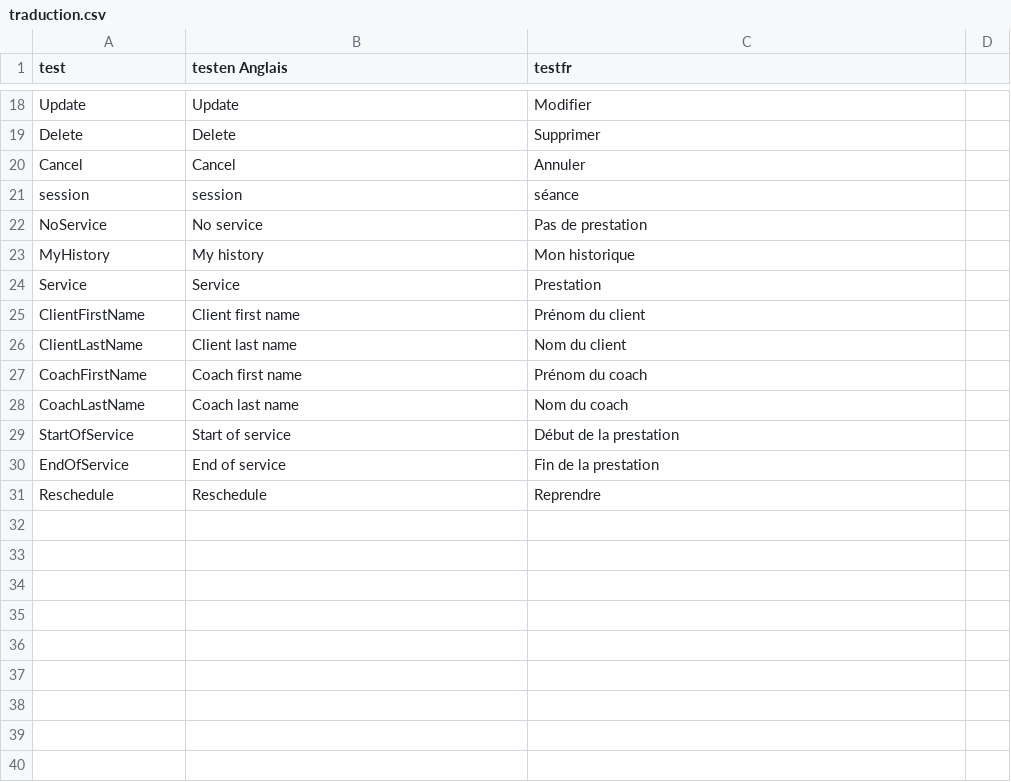
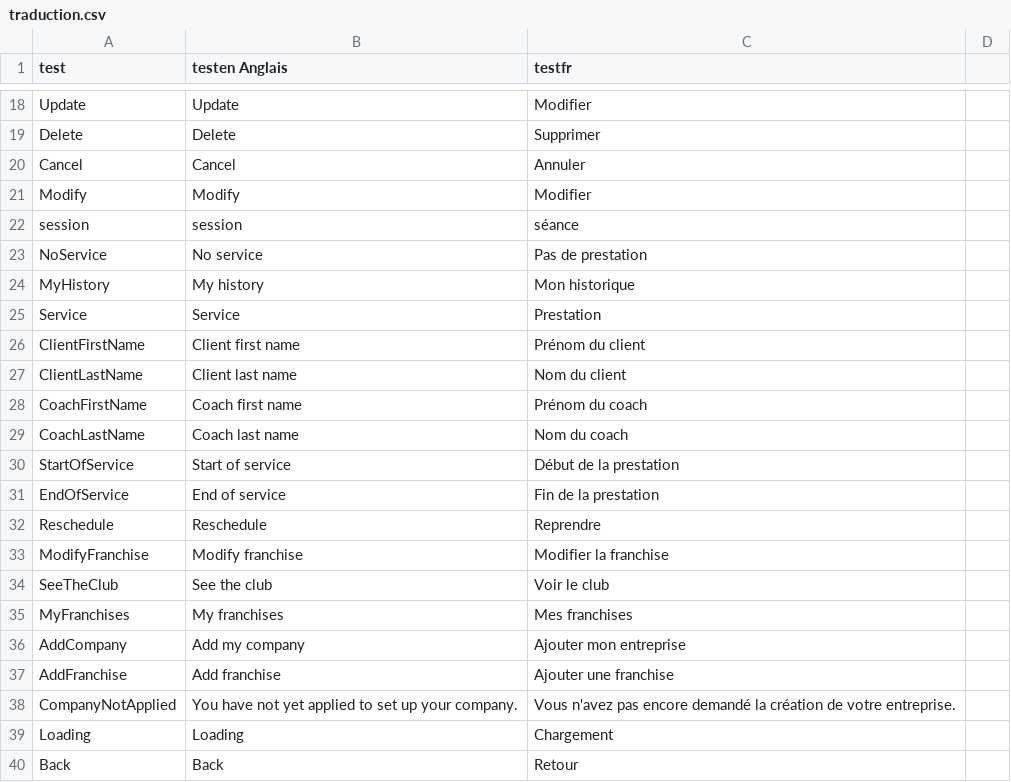
Before and after one commit to Benoitapps/ChallengeS3, a CSV file: backend/src/Assets/traduction.csv, drawn as a sheet; only a part is shown, gaps mark what is left out.

Commit message:
:lipstick: Update style to popup in franchises pages and add somes traductions

```diff
--- a/backend/src/Assets/traduction.csv
+++ b/backend/src/Assets/traduction.csv
@@ -20,2 +20,3 @@ Delete,Delete,Supprimer,
 Cancel,Cancel,Annuler,
+Modify,Modify,Modifier,
 session, session, séance,
@@ -31 +32,9 @@ EndOfService, End of service, Fin de la prestation,
 Reschedule, Reschedule, Reprendre,
+ModifyFranchise, Modify franchise, Modifier la franchise,
+SeeTheClub, See the club, Voir le club,
+MyFranchises, My franchises, Mes franchises,
+AddCompany, Add my company, Ajouter mon entreprise,
+AddFranchise, Add franchise, Ajouter une franchise,
+CompanyNotApplied, You have not yet applied to set up your company., Vous n'avez pas encore demandé la création de votre entreprise.,
+Loading, Loading, Chargement,
+Back, Back, Retour,
```
Also changed, not shown: 7 other files.
